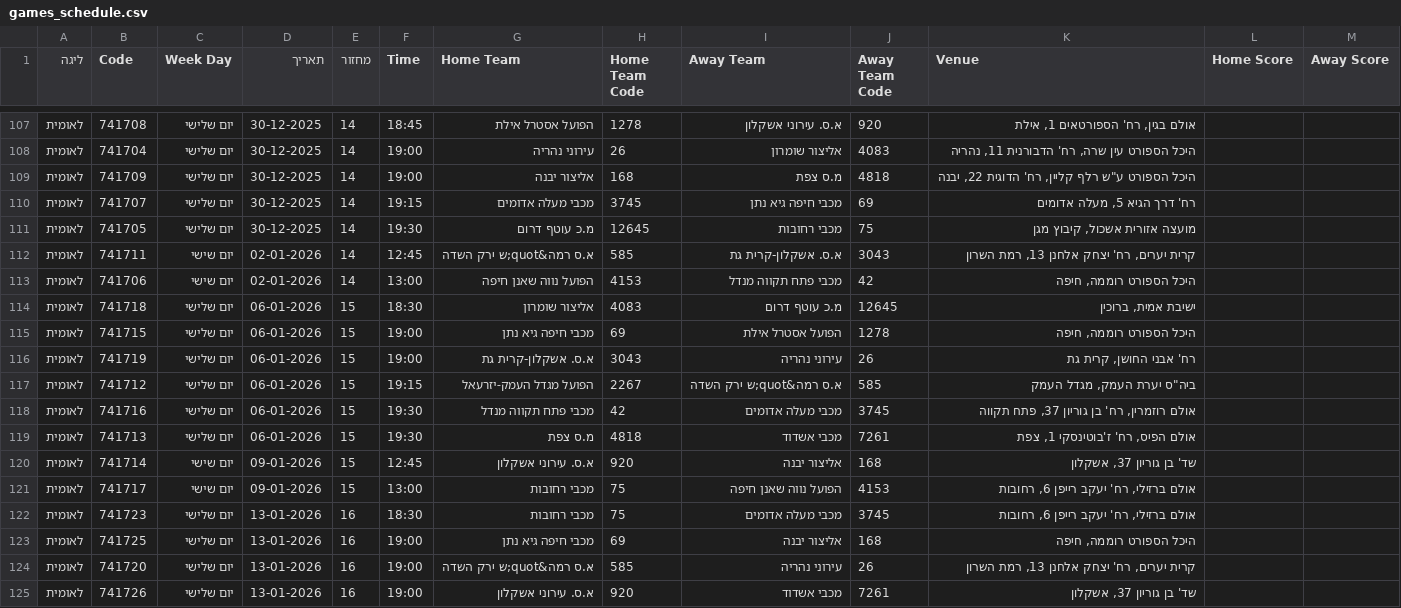
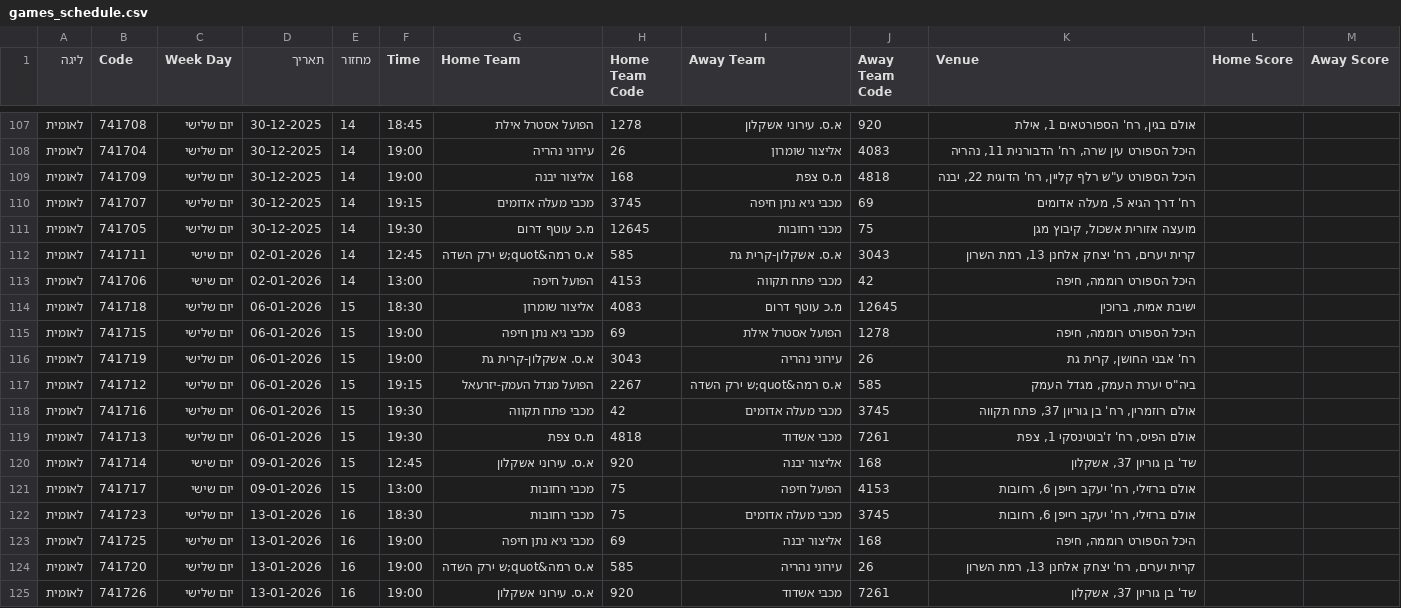
Before and after one commit to navonn3/leumit_db, a CSV file: data/leumit/leumit_games/games_schedule.csv, drawn as a sheet; only a part is shown, gaps mark what is left out; the diff covers the shown part only.

```diff
--- a/data/leumit/leumit_games/games_schedule.csv
+++ b/data/leumit/leumit_games/games_schedule.csv
@@ -109,16 +109,16 @@
 לאומית,741709,יום שלישי,30-12-2025,14,19:00,אליצור יבנה,168,מ.ס צפת,4818,"היכל הספורט ע""ש רלף קליין, רח' הדוגית 22, יבנה",,
-לאומית,741707,יום שלישי,30-12-2025,14,19:15,מכבי מעלה אדומים,3745,מכבי חיפה גיא נתן,69,"רח' דרך הגיא 5, מעלה אדומים",,
+לאומית,741707,יום שלישי,30-12-2025,14,19:15,מכבי מעלה אדומים,3745,מכבי גיא נתן חיפה,69,"רח' דרך הגיא 5, מעלה אדומים",,
 לאומית,741705,יום שלישי,30-12-2025,14,19:30,מ.כ עוטף דרום,12645,מכבי רחובות,75,"מועצה אזורית אשכול, קיבוץ מגן",,
 לאומית,741711,יום שישי,02-01-2026,14,12:45,א.ס רמה&quot;ש ירק השדה,585,א.ס. אשקלון-קרית גת,3043,"קרית יערים, רח' יצחק אלחנן 13, רמת השרון",,
-לאומית,741706,יום שישי,02-01-2026,14,13:00,הפועל נווה שאנן חיפה,4153,מכבי פתח תקווה מנדל,42,"היכל הספורט רוממה, חיפה",,
+לאומית,741706,יום שישי,02-01-2026,14,13:00,הפועל חיפה,4153,מכבי פתח תקווה,42,"היכל הספורט רוממה, חיפה",,
 לאומית,741718,יום שלישי,06-01-2026,15,18:30,אליצור שומרון,4083,מ.כ עוטף דרום,12645,"ישיבת אמית, ברוכין",,
-לאומית,741715,יום שלישי,06-01-2026,15,19:00,מכבי חיפה גיא נתן,69,הפועל אסטרל אילת,1278,"היכל הספורט רוממה, חיפה",,
+לאומית,741715,יום שלישי,06-01-2026,15,19:00,מכבי גיא נתן חיפה,69,הפועל אסטרל אילת,1278,"היכל הספורט רוממה, חיפה",,
 לאומית,741719,יום שלישי,06-01-2026,15,19:00,א.ס. אשקלון-קרית גת,3043,עירוני נהריה,26,"רח' אבני החושן, קרית גת",,
 לאומית,741712,יום שלישי,06-01-2026,15,19:15,הפועל מגדל העמק-יזרעאל,2267,א.ס רמה&quot;ש ירק השדה,585,"ביה""ס יערת העמק, מגדל העמק",,
-לאומית,741716,יום שלישי,06-01-2026,15,19:30,מכבי פתח תקווה מנדל,42,מכבי מעלה אדומים,3745,"אולם רוזמרין, רח' בן גוריון 37, פתח תקווה",,
+לאומית,741716,יום שלישי,06-01-2026,15,19:30,מכבי פתח תקווה,42,מכבי מעלה אדומים,3745,"אולם רוזמרין, רח' בן גוריון 37, פתח תקווה",,
 לאומית,741713,יום שלישי,06-01-2026,15,19:30,מ.ס צפת,4818,מכבי אשדוד,7261,"אולם הפיס, רח' ז'בוטינסקי 1, צפת",,
 לאומית,741714,יום שישי,09-01-2026,15,12:45,א.ס. עירוני אשקלון,920,אליצור יבנה,168,"שד' בן גוריון 37, אשקלון",,
-לאומית,741717,יום שישי,09-01-2026,15,13:00,מכבי רחובות,75,הפועל נווה שאנן חיפה,4153,"אולם ברזילי, רח' יעקב רייפן 6, רחובות",,
+לאומית,741717,יום שישי,09-01-2026,15,13:00,מכבי רחובות,75,הפועל חיפה,4153,"אולם ברזילי, רח' יעקב רייפן 6, רחובות",,
 לאומית,741723,יום שלישי,13-01-2026,16,18:30,מכבי רחובות,75,מכבי מעלה אדומים,3745,"אולם ברזילי, רח' יעקב רייפן 6, רחובות",,
-לאומית,741725,יום שלישי,13-01-2026,16,19:00,מכבי חיפה גיא נתן,69,אליצור יבנה,168,"היכל הספורט רוממה, חיפה",,
+לאומית,741725,יום שלישי,13-01-2026,16,19:00,מכבי גיא נתן חיפה,69,אליצור יבנה,168,"היכל הספורט רוממה, חיפה",,
 לאומית,741720,יום שלישי,13-01-2026,16,19:00,א.ס רמה&quot;ש ירק השדה,585,עירוני נהריה,26,"קרית יערים, רח' יצחק אלחנן 13, רמת השרון",,
```
Also changed, not shown: 1 added row, 1 removed row and 83 edited cells elsewhere in this file, data/leumit/leumit_player_details.csv, data/leumit/leumit_player_history.csv, 1 other file.
